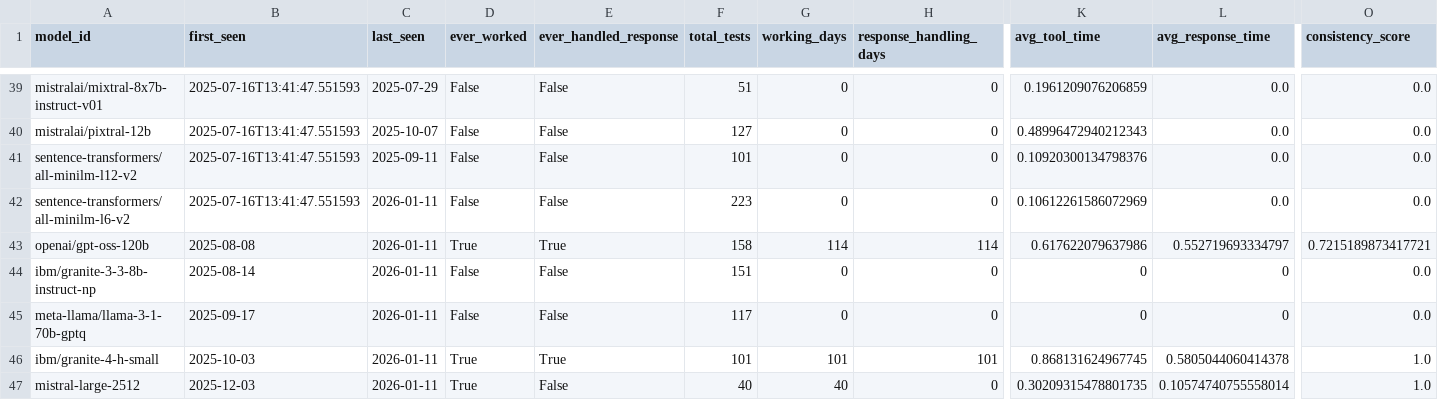
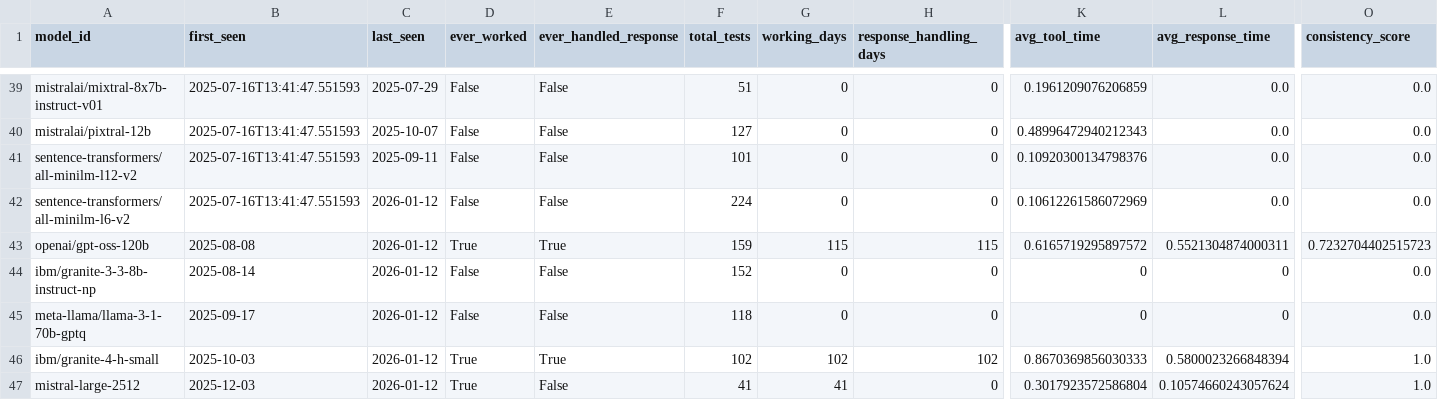
Before and after one commit to daniel-butler-irl/watsonx_model_tool_test, a CSV file: reports/history/models_registry.csv, drawn as a sheet; only a part is shown, gaps mark what is left out; the diff covers the shown part only; the diff names each change by its address in the sheet, - before the commit and + after, or states it on an @@ line.

```diff
--- a/reports/history/models_registry.csv
+++ b/reports/history/models_registry.csv
-C42:C47 (last_seen): 2026-01-11
+C42:C47 (last_seen): 2026-01-12
-F42 (total_tests): 223
+F42 (total_tests): 224
-F43 (total_tests): 158
+F43 (total_tests): 159
-G43 (working_days): 114
+G43 (working_days): 115
-H43 (response_handling_days): 114
+H43 (response_handling_days): 115
-K43 (avg_tool_time): 0.617622079637986
+K43 (avg_tool_time): 0.6165719295897572
-L43 (avg_response_time): 0.552719693334797
+L43 (avg_response_time): 0.5521304874000311
-O43 (consistency_score): 0.7215189873417721
+O43 (consistency_score): 0.7232704402515723
-F44 (total_tests): 151
+F44 (total_tests): 152
-F45 (total_tests): 117
+F45 (total_tests): 118
-F46 (total_tests): 101
+F46 (total_tests): 102
-G46 (working_days): 101
+G46 (working_days): 102
-H46 (response_handling_days): 101
+H46 (response_handling_days): 102
-K46 (avg_tool_time): 0.868131624967745
+K46 (avg_tool_time): 0.8670369856030333
-L46 (avg_response_time): 0.5805044060414378
+L46 (avg_response_time): 0.5800023266848394
-F47 (total_tests): 40
+F47 (total_tests): 41
-G47 (working_days): 40
+G47 (working_days): 41
-K47 (avg_tool_time): 0.30209315478801735
+K47 (avg_tool_time): 0.3017923572586804
-L47 (avg_response_time): 0.10574740755558014
+L47 (avg_response_time): 0.10574660243057624
```
Also changed, not shown: 90 edited cells elsewhere in this file, reports/history/test_results.csv, 1 other file.
